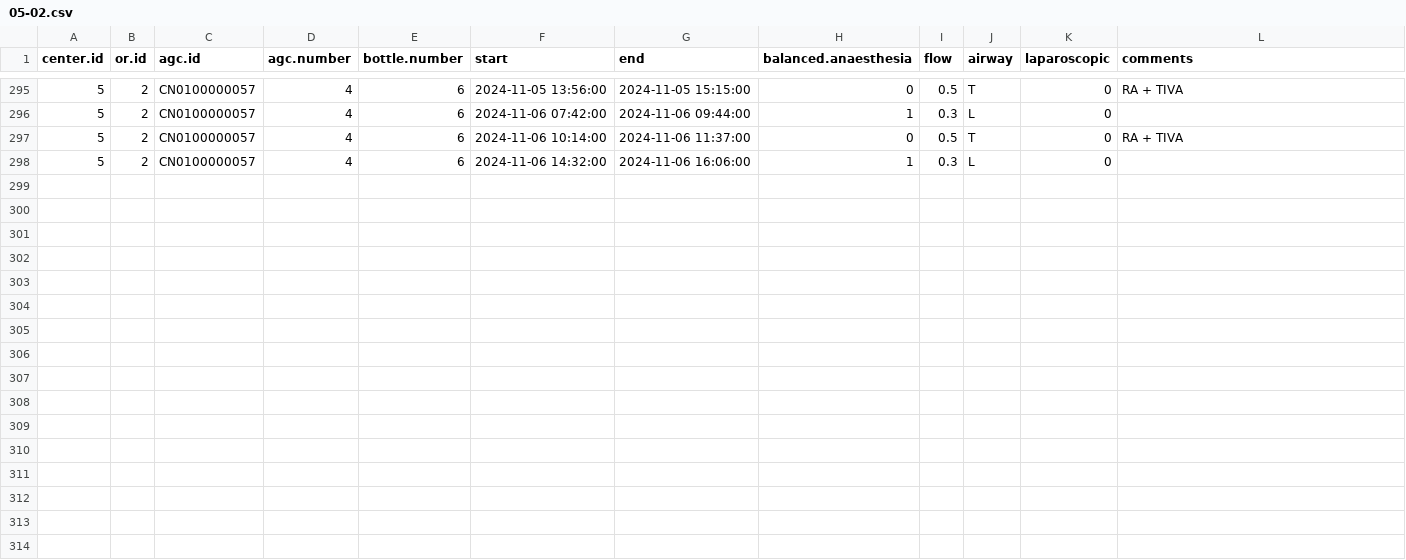
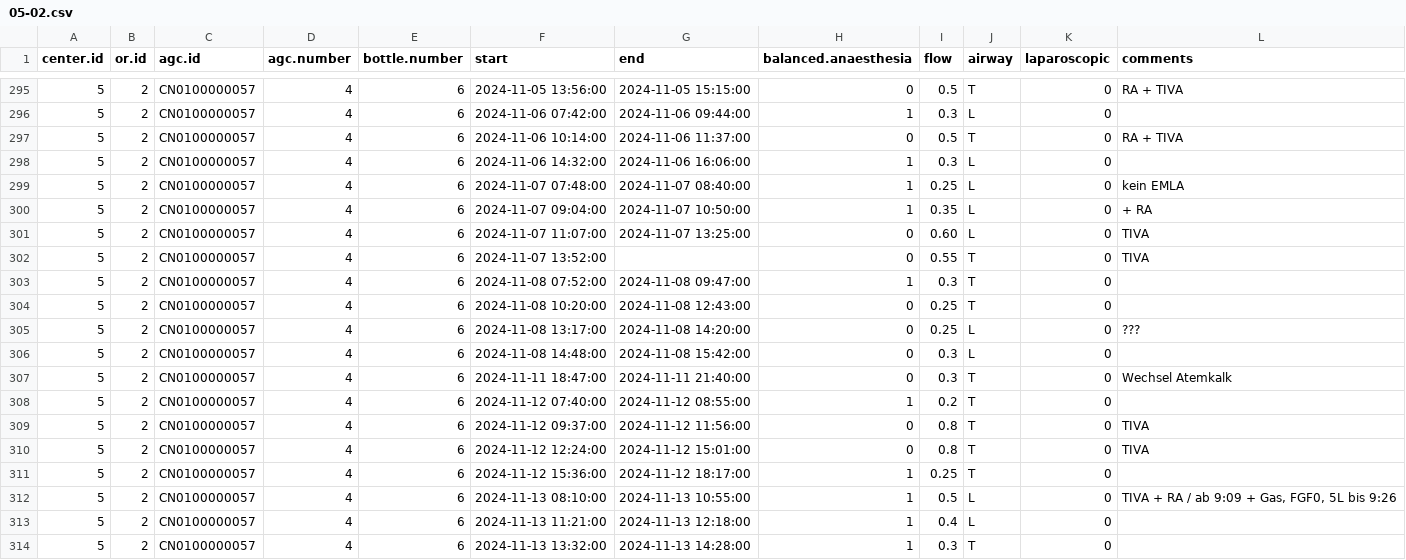
Before and after one commit to umg-minai/vct-or-mc, a CSV file: raw-data/crfs/05-02.csv, drawn as a sheet; only a part is shown, gaps mark what is left out.

```diff
--- a/raw-data/crfs/05-02.csv
+++ b/raw-data/crfs/05-02.csv
@@ -298 +298,17 @@ center.id,or.id,agc.id,agc.number,bottle.number,start,end,balanced.anaesthesia,f
 5,2,CN0100000057,4,6,2024-11-06 14:32:00,2024-11-06 16:06:00,1,0.3,L,0,
+5,2,CN0100000057,4,6,2024-11-07 07:48:00,2024-11-07 08:40:00,1,0.25,L,0,kein EMLA
+5,2,CN0100000057,4,6,2024-11-07 09:04:00,2024-11-07 10:50:00,1,0.35,L,0,+ RA
+5,2,CN0100000057,4,6,2024-11-07 11:07:00,2024-11-07 13:25:00,0,0.60,L,0,TIVA
+5,2,CN0100000057,4,6,2024-11-07 13:52:00,,0,0.55,T,0,TIVA
+5,2,CN0100000057,4,6,2024-11-08 07:52:00,2024-11-08 09:47:00,1,0.3,T,0,
+5,2,CN0100000057,4,6,2024-11-08 10:20:00,2024-11-08 12:43:00,0,0.25,T,0,
+5,2,CN0100000057,4,6,2024-11-08 13:17:00,2024-11-08 14:20:00,0,0.25,L,0,???
+5,2,CN0100000057,4,6,2024-11-08 14:48:00,2024-11-08 15:42:00,0,0.3,L,0,
+5,2,CN0100000057,4,6,2024-11-11 18:47:00,2024-11-11 21:40:00,0,0.3,T,0,Wechsel Atemkalk
+5,2,CN0100000057,4,6,2024-11-12 07:40:00,2024-11-12 08:55:00,1,0.2,T,0,
+5,2,CN0100000057,4,6,2024-11-12 09:37:00,2024-11-12 11:56:00,0,0.8,T,0,TIVA
+5,2,CN0100000057,4,6,2024-11-12 12:24:00,2024-11-12 15:01:00,0,0.8,T,0,TIVA
+5,2,CN0100000057,4,6,2024-11-12 15:36:00,2024-11-12 18:17:00,1,0.25,T,0,
+5,2,CN0100000057,4,6,2024-11-13 08:10:00,2024-11-13 10:55:00,1,0.5,L,0,"TIVA + RA / ab 9:09 + Gas, FGF0, 5L bis 9:26"
+5,2,CN0100000057,4,6,2024-11-13 11:21:00,2024-11-13 12:18:00,1,0.4,L,0,
+5,2,CN0100000057,4,6,2024-11-13 13:32:00,2024-11-13 14:28:00,1,0.3,T,0,
```
Also changed, not shown: raw-data/crfs/01-02.csv, raw-data/crfs/05-01.csv, 1 other file.
